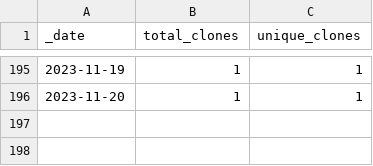
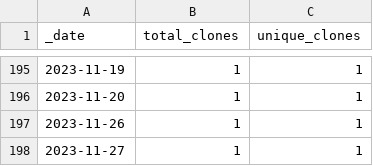
Before and after one commit to roberts-farm-of-ideas/12, a CSV file: traffic/clones.csv, drawn as a sheet; only a part is shown, gaps mark what is left out; the diff names each change by its address in the sheet, - before the commit and + after, or states it on an @@ line.

Commit message:
GitHub traffic

```diff
--- a/traffic/clones.csv
+++ b/traffic/clones.csv
+row 197: 2023-11-26 | 1 | 1
+row 198: 2023-11-27 | 1 | 1
```
Also changed, not shown: 1 other file.
